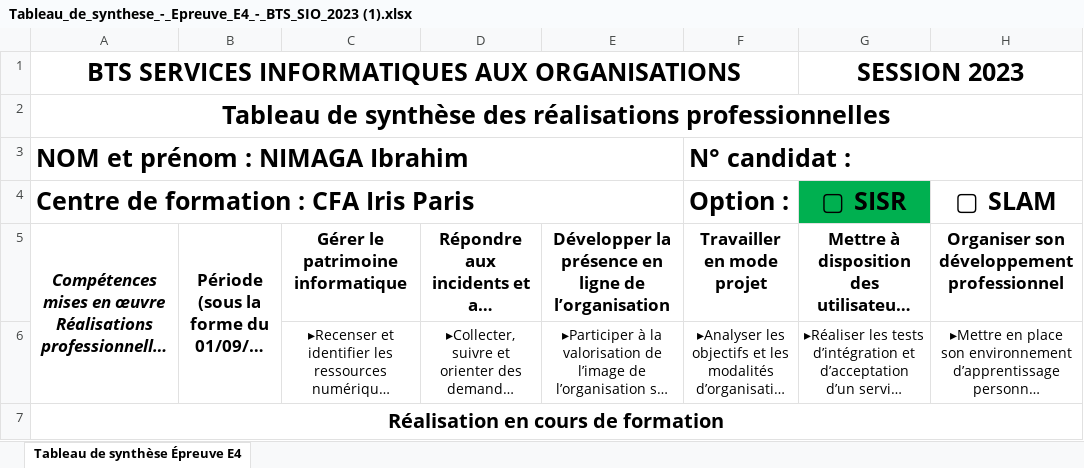
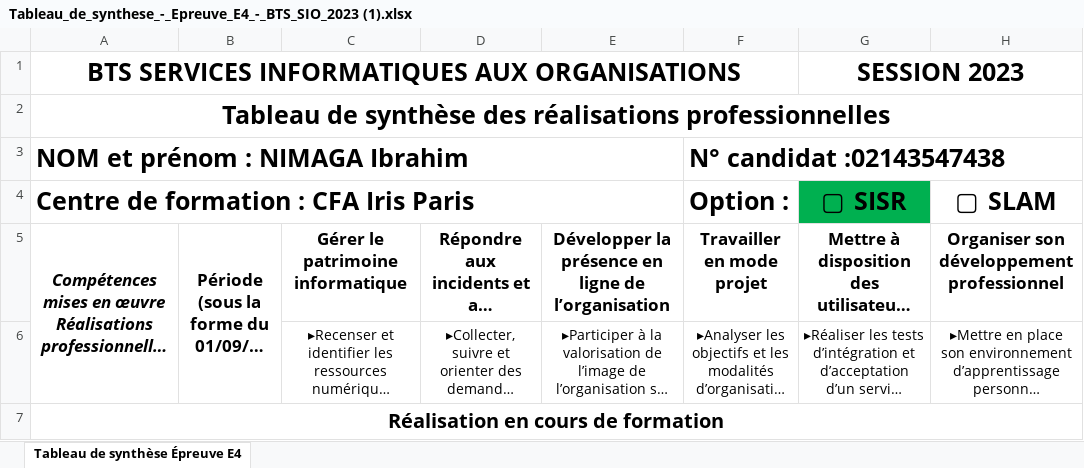
Before and after one commit to FireWall-IN/Portfolio_IN, an Excel workbook: download/Tableau_de_synthese_-_Epreuve_E4_-_BTS_SIO_2023 (1).xlsx, sheet Tableau de synthèse Épreuve E4, drawn as a sheet; only a part is shown; long unchanged cells end in …; values as stored, in another font and other column widths than the file's, no borders; charts and pictures not drawn; the diff names each change by its address in the sheet, - before the commit and + after, or states it on an @@ line.

```diff
--- a/download/Tableau_de_synthese_-_Epreuve_E4_-_BTS_SIO_2023 (1).xlsx (sheet Tableau de synthèse Épreuve E4)
+++ b/download/Tableau_de_synthese_-_Epreuve_E4_-_BTS_SIO_2023 (1).xlsx (sheet Tableau de synthèse Épreuve E4)
-F3: N° candidat :
+F3: N° candidat :02143547438
```
Also changed, not shown: 2 other files.
